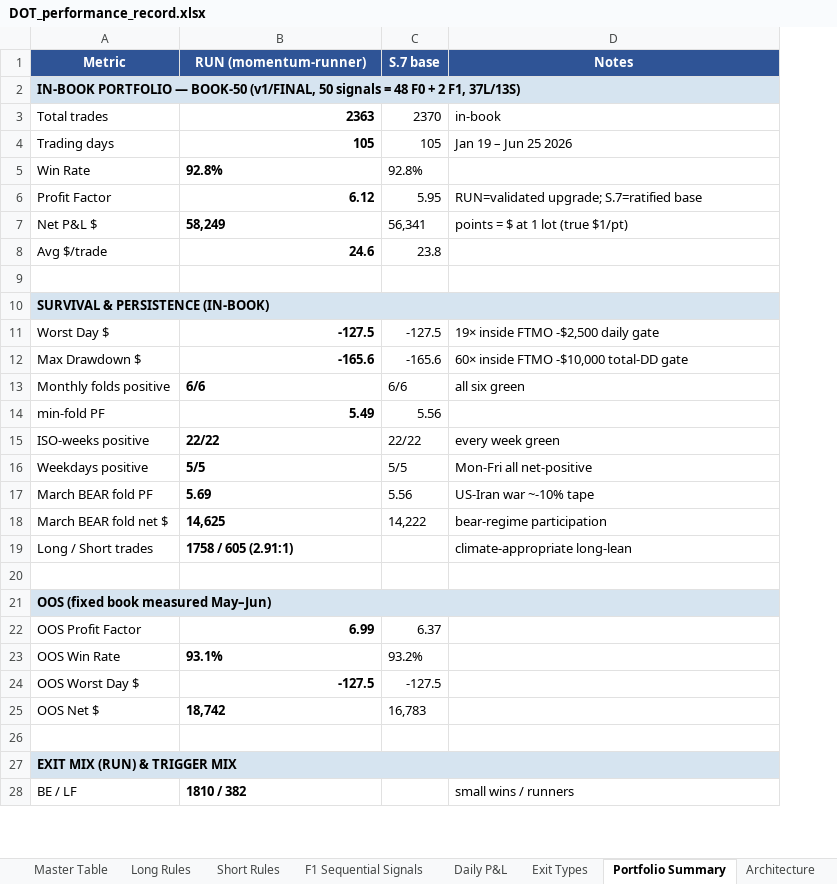
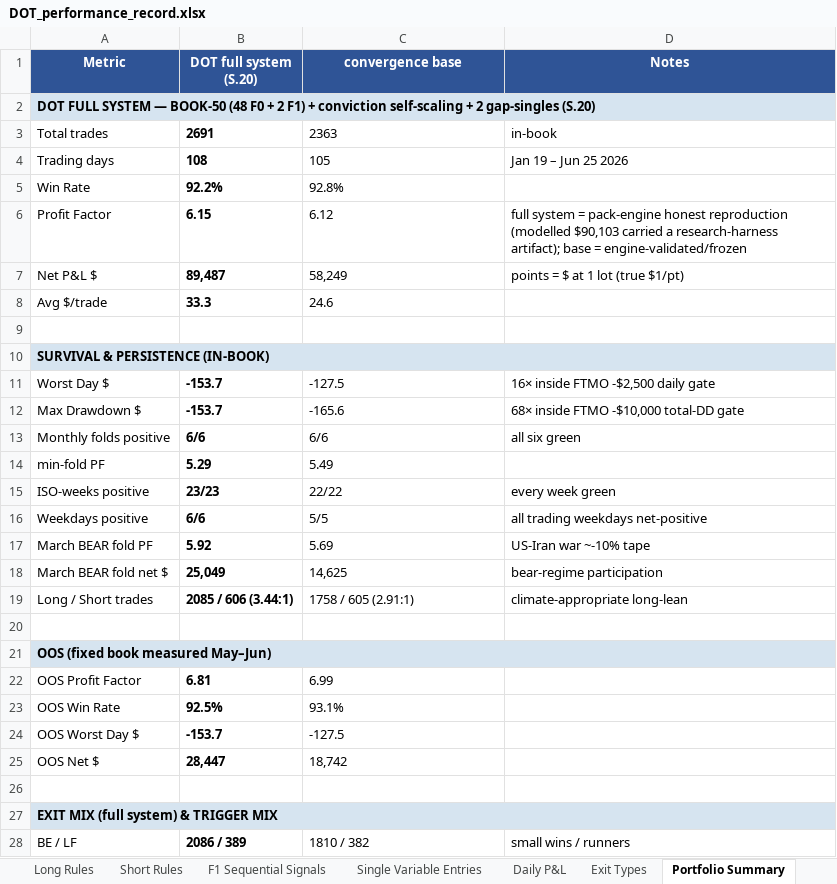
Before and after one commit to datlooms/DOT, an Excel workbook: foundational_documents/former/DOT_performance_record.xlsx, sheet Portfolio Summary, drawn as a sheet; only a part is shown; values as stored, in another font and other column widths than the file's, no borders; removed rows and columns are numbered as before the commit, all else as after; the diff covers the shown part only; the diff names each change by its address in the sheet, - before the commit and + after, or states it on an @@ line.

```diff
--- a/foundational_documents/former/DOT_performance_record.xlsx (sheet Portfolio Summary)
+++ b/foundational_documents/former/DOT_performance_record.xlsx (sheet Portfolio Summary)
+sheet tab: Single Variable Entries
+column B (DOT full system (S.20)), rows 3-28: 2691 | 108 | 92.2% | 6.15 | 89,487 | 33.3 |  |  | -153.7 | -153.7 | 6/6 | 5.29 | 23/23 | 6/6 | 5.92 | 25,049 | 2085 / 606 (3.44:1) |  |  | 6.81 | 92.5% | -153.7 | 28,447 |  |  | 2086 / 389
-column C (S.7 base), rows 3-25: 2370 | 105 | 92.8% | 5.95 | 56,341 | 23.8 |  |  | -127.5 | -165.6 | 6/6 | 5.56 | 22/22 | 5/5 | 5.56 | 14,222 |  |  |  | 6.37 | 93.2% | -127.5 | 16,783
-C1: RUN (momentum-runner)
+C1: convergence base
-A2 (Metric): IN-BOOK PORTFOLIO — BOOK-50 (v1/FINAL, 50 signals = 48 F0 + 2 F1, 37L/13S)
+A2 (Metric): DOT FULL SYSTEM — BOOK-50 (48 F0 + 2 F1) + conviction self-scaling + 2 gap-singles (S.20)
-C3:C8 bold: on
+C3:C8 bold: off
-C3:C4 alignment: right
+C3:C4 alignment: left
-C6 alignment: right
+C6 alignment: left
-D6 (Notes): RUN=validated upgrade; S.7=ratified base
+D6 (Notes): full system = pack-engine honest reproduction (modelled $90,103 carried a research-harness artifact); base = engine-validated/frozen
-C8 alignment: right
+C8 alignment: left
-C11:C19 bold: on
+C11:C19 bold: off
-C11:C12 alignment: right
+C11:C12 alignment: left
-D11 (Notes): 19× inside FTMO -$2,500 daily gate
+D11 (Notes): 16× inside FTMO -$2,500 daily gate
-D12 (Notes): 60× inside FTMO -$10,000 total-DD gate
+D12 (Notes): 68× inside FTMO -$10,000 total-DD gate
-C14 alignment: right
+C14 alignment: left
-D16 (Notes): Mon-Fri all net-positive
+D16 (Notes): all trading weekdays net-positive
-C22:C25 bold: on
+C22:C25 bold: off
-C22 alignment: right
+C22 alignment: left
-C24 alignment: right
+C24 alignment: left
-A27 (Metric): EXIT MIX (RUN) & TRIGGER MIX
+A27 (Metric): EXIT MIX (full system) & TRIGGER MIX
-C28 bold: on
+C28 bold: off
```
Also changed, not shown: 15 added rows, 2 edited cells and cell formats elsewhere in this sheet, sheet Daily P&L, sheet Master Table, sheet Long Rules, sheet Exit Types, sheet Architecture, foundational_documents/DOT_performance_record.xlsx, foundational_documents/DOT_signal_dictionary.xlsx, 32 other files.
